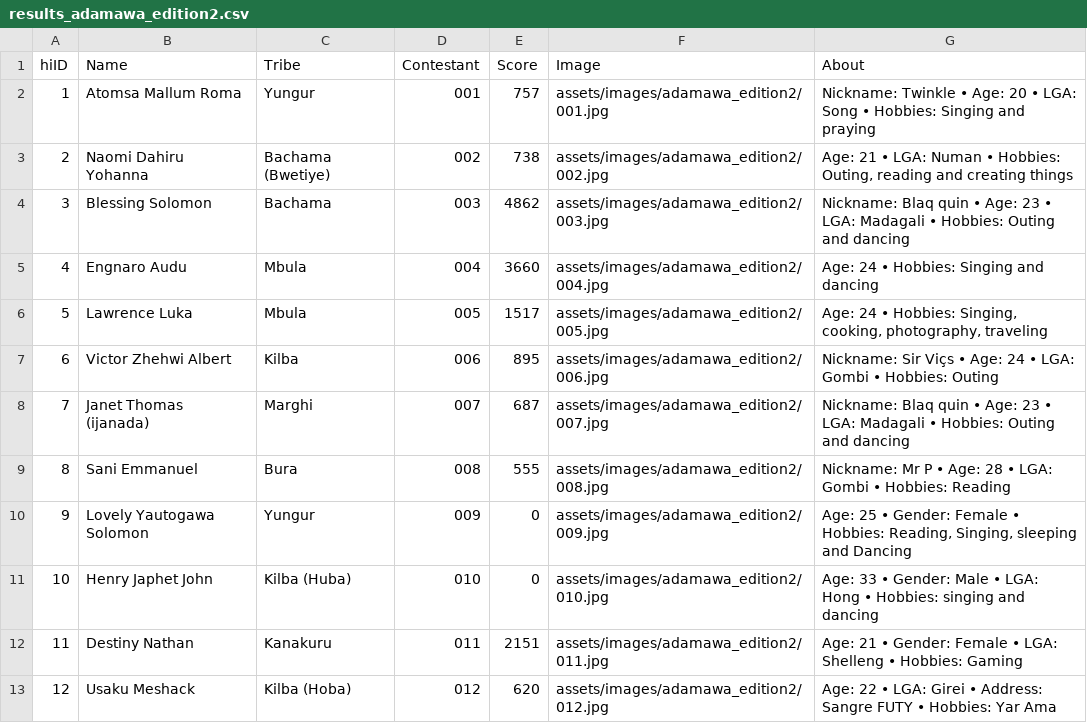
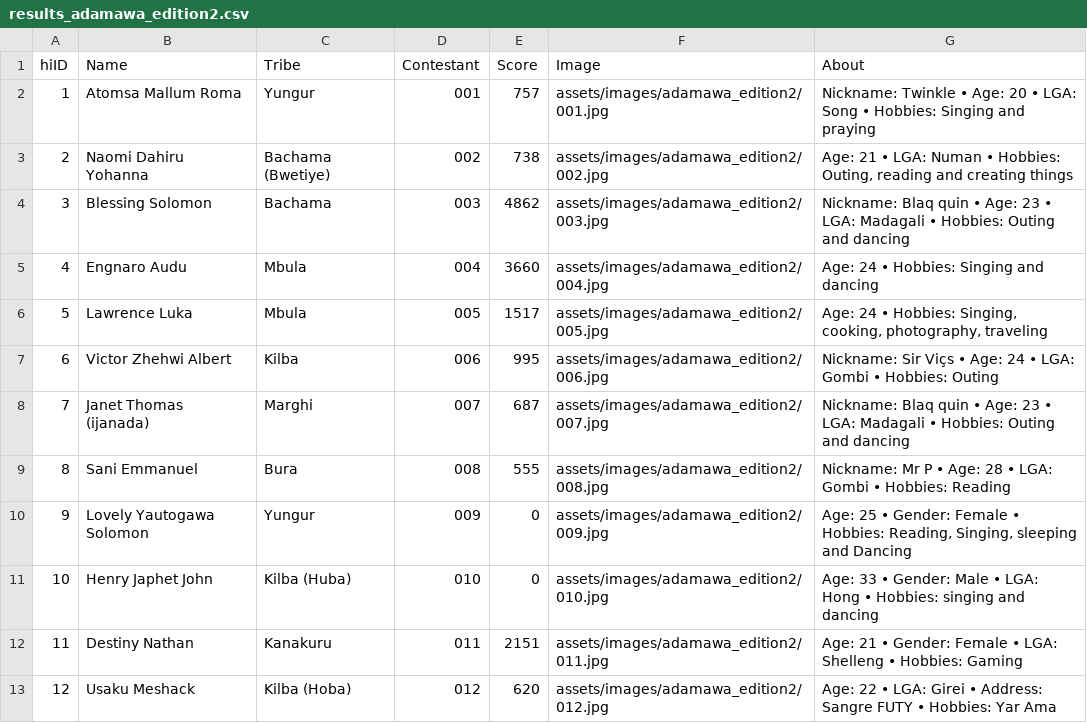
Before and after one commit to Abeltrust/arewatribespageantry, a CSV file: results_adamawa_edition2.csv, drawn as a sheet; only a part is shown.

Commit message:
Update results_adamawa_edition2.csv

```diff
--- a/results_adamawa_edition2.csv
+++ b/results_adamawa_edition2.csv
@@ -6,3 +6,3 @@ hiID,Name,Tribe,Contestant,Score,Image,About
 5,"Lawrence Luka","Mbula",005,1517,"assets/images/adamawa_edition2/005.jpg","Age: 24 • Hobbies: Singing, cooking, photography, traveling"
-6,"Victor Zhehwi Albert","Kilba",006,895,"assets/images/adamawa_edition2/006.jpg","Nickname: Sir Viçs • Age: 24 • LGA: Gombi • Hobbies: Outing"
+6,"Victor Zhehwi Albert","Kilba",006,995,"assets/images/adamawa_edition2/006.jpg","Nickname: Sir Viçs • Age: 24 • LGA: Gombi • Hobbies: Outing"
 7,"Janet Thomas (ijanada)","Marghi",007,687,"assets/images/adamawa_edition2/007.jpg","Nickname: Blaq quin • Age: 23 • LGA: Madagali • Hobbies: Outing and dancing"
```
